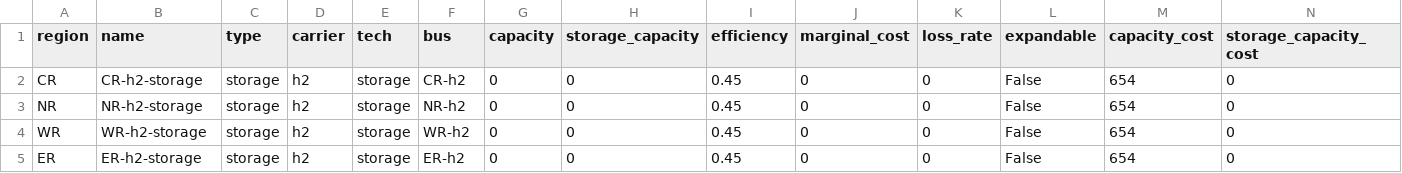
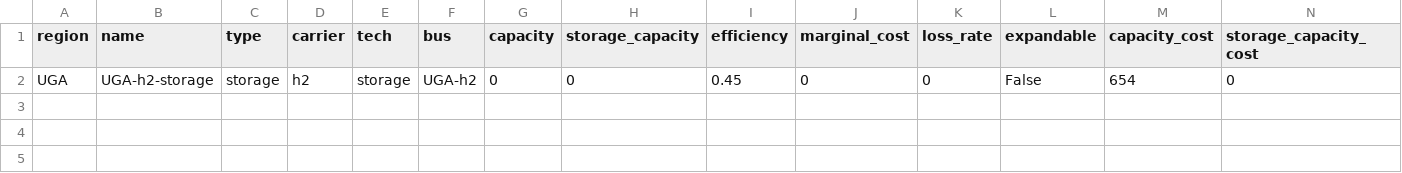
Before and after one commit to rl-institut/Uganda_oemof, a CSV file: examples/status_quo/preprocessed/data/elements/h2-storage.csv, drawn as a sheet; only a part is shown; rows hold the shown columns only; the diff names each change by its address in the sheet, - before the commit and + after, or states it on an @@ line.

```diff
--- a/examples/status_quo/preprocessed/data/elements/h2-storage.csv
+++ b/examples/status_quo/preprocessed/data/elements/h2-storage.csv
-A2 (region): CR
+A2 (region): UGA
-B2 (name): CR-h2-storage
+B2 (name): UGA-h2-storage
-F2 (bus): CR-h2
+F2 (bus): UGA-h2
-row 3: NR | NR-h2-storage | storage | h2 | storage | NR-h2 | 0 | 0 | 0.45 | 0 | 0 | False | 654 | 0
-row 4: WR | WR-h2-storage | storage | h2 | storage | WR-h2 | 0 | 0 | 0.45 | 0 | 0 | False | 654 | 0
-row 5: ER | ER-h2-storage | storage | h2 | storage | ER-h2 | 0 | 0 | 0.45 | 0 | 0 | False | 654 | 0
```
Also changed, not shown: examples/status_quo/preprocessed/data/elements/electricity-electrolyzer.csv, examples/status_quo/preprocessed/data/elements/h2-fuel-cell.csv, 2 other files.
